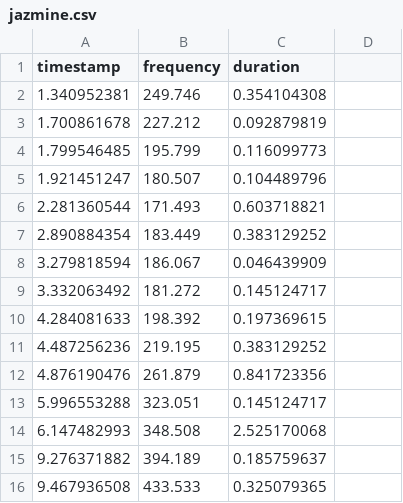
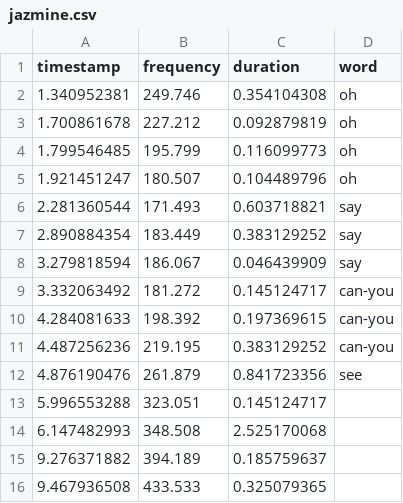
Before and after one commit to the-pudding/anthems, a CSV file: src/data/notes/jazmine.csv, drawn as a sheet; only a part is shown.

```diff
--- a/src/data/notes/jazmine.csv
+++ b/src/data/notes/jazmine.csv
@@ -1,13 +1,13 @@
-timestamp,frequency,duration
-1.340952381,249.746,0.354104308
-1.700861678,227.212,0.092879819
-1.799546485,195.799,0.116099773
-1.921451247,180.507,0.104489796
-2.281360544,171.493,0.603718821
-2.890884354,183.449,0.383129252
-3.279818594,186.067,0.046439909
-3.332063492,181.272,0.145124717
-4.284081633,198.392,0.197369615
-4.487256236,219.195,0.383129252
-4.876190476,261.879,0.841723356
+timestamp,frequency,duration,word
+1.340952381,249.746,0.354104308,oh
+1.700861678,227.212,0.092879819,oh
+1.799546485,195.799,0.116099773,oh
+1.921451247,180.507,0.104489796,oh
+2.281360544,171.493,0.603718821,say
+2.890884354,183.449,0.383129252,say
+3.279818594,186.067,0.046439909,say
+3.332063492,181.272,0.145124717,can-you
+4.284081633,198.392,0.197369615,can-you
+4.487256236,219.195,0.383129252,can-you
+4.876190476,261.879,0.841723356,see
 5.996553288,323.051,0.145124717
```
Also changed, not shown: src/data/pitch/carrie.csv, src/data/pitch/fergie.csv, 15 other files.
